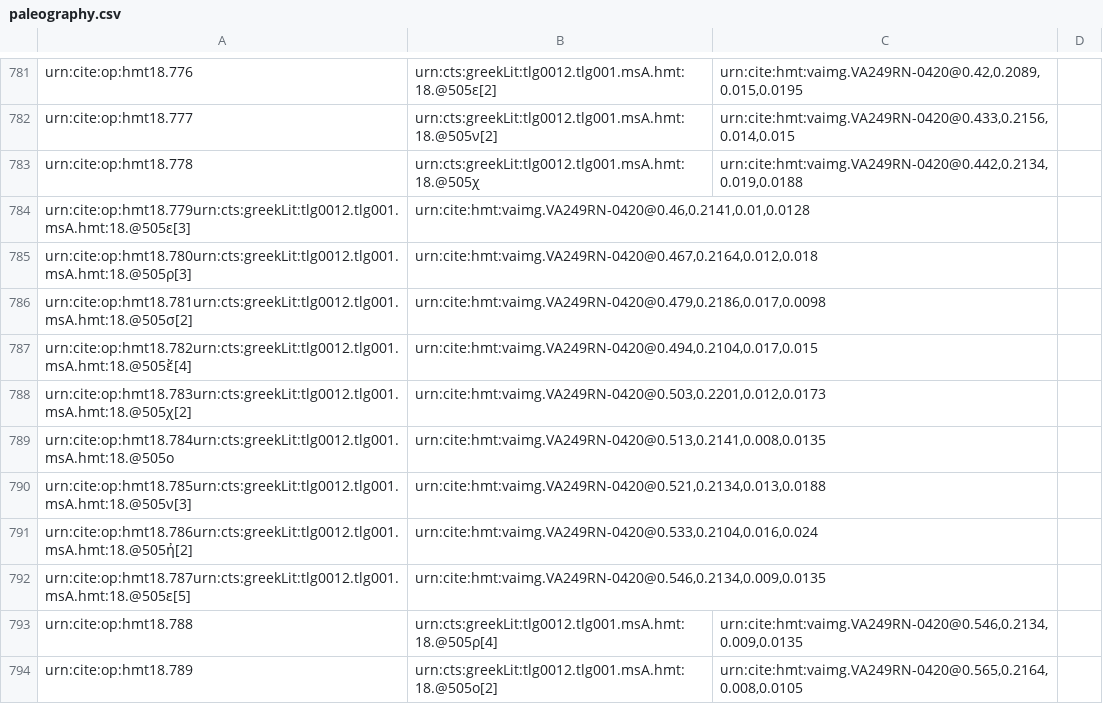
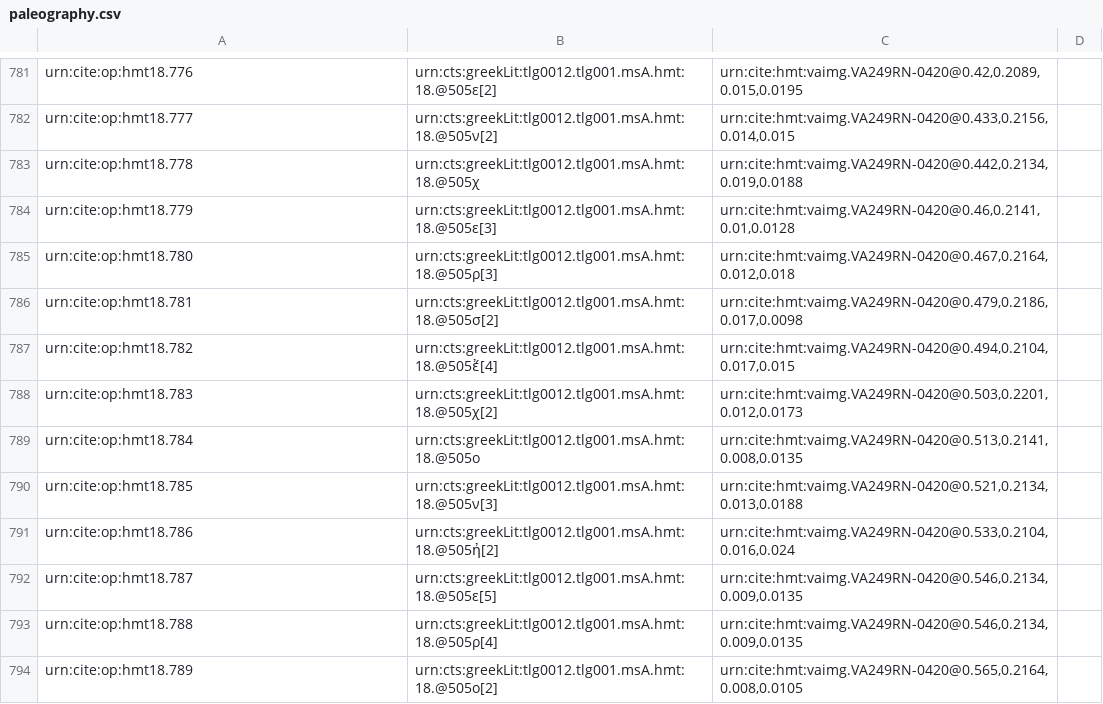
Before and after one commit to hmteditors/closed-hc-il18, a CSV file: venA/collections/paleography.csv, drawn as a sheet; only a part is shown, gaps mark what is left out.

Commit message:
Update paleography.csv
Fixed minor errors in paleography.

```diff
--- a/venA/collections/paleography.csv
+++ b/venA/collections/paleography.csv
@@ -783,11 +783,11 @@ urn:cite:op:hmt18.777,urn:cts:greekLit:tlg0012.tlg001.msA.hmt:18.@505ν[2],"urn:
 urn:cite:op:hmt18.778,urn:cts:greekLit:tlg0012.tlg001.msA.hmt:18.@505χ,"urn:cite:hmt:vaimg.VA249RN-0420@0.442,0.2134,0.019,0.0188",
-urn:cite:op:hmt18.779urn:cts:greekLit:tlg0012.tlg001.msA.hmt:18.@505ε[3],"urn:cite:hmt:vaimg.VA249RN-0420@0.46,0.2141,0.01,0.0128",
-urn:cite:op:hmt18.780urn:cts:greekLit:tlg0012.tlg001.msA.hmt:18.@505ρ[3],"urn:cite:hmt:vaimg.VA249RN-0420@0.467,0.2164,0.012,0.018",
-urn:cite:op:hmt18.781urn:cts:greekLit:tlg0012.tlg001.msA.hmt:18.@505σ[2],"urn:cite:hmt:vaimg.VA249RN-0420@0.479,0.2186,0.017,0.0098",
-urn:cite:op:hmt18.782urn:cts:greekLit:tlg0012.tlg001.msA.hmt:18.@505ἔ[4],"urn:cite:hmt:vaimg.VA249RN-0420@0.494,0.2104,0.017,0.015",
-urn:cite:op:hmt18.783urn:cts:greekLit:tlg0012.tlg001.msA.hmt:18.@505χ[2],"urn:cite:hmt:vaimg.VA249RN-0420@0.503,0.2201,0.012,0.0173",
-urn:cite:op:hmt18.784urn:cts:greekLit:tlg0012.tlg001.msA.hmt:18.@505ο,"urn:cite:hmt:vaimg.VA249RN-0420@0.513,0.2141,0.008,0.0135",
-urn:cite:op:hmt18.785urn:cts:greekLit:tlg0012.tlg001.msA.hmt:18.@505ν[3],"urn:cite:hmt:vaimg.VA249RN-0420@0.521,0.2134,0.013,0.0188",
-urn:cite:op:hmt18.786urn:cts:greekLit:tlg0012.tlg001.msA.hmt:18.@505ἠ[2],"urn:cite:hmt:vaimg.VA249RN-0420@0.533,0.2104,0.016,0.024",
-urn:cite:op:hmt18.787urn:cts:greekLit:tlg0012.tlg001.msA.hmt:18.@505ε[5],"urn:cite:hmt:vaimg.VA249RN-0420@0.546,0.2134,0.009,0.0135",
+urn:cite:op:hmt18.779,urn:cts:greekLit:tlg0012.tlg001.msA.hmt:18.@505ε[3],"urn:cite:hmt:vaimg.VA249RN-0420@0.46,0.2141,0.01,0.0128",
+urn:cite:op:hmt18.780,urn:cts:greekLit:tlg0012.tlg001.msA.hmt:18.@505ρ[3],"urn:cite:hmt:vaimg.VA249RN-0420@0.467,0.2164,0.012,0.018",
+urn:cite:op:hmt18.781,urn:cts:greekLit:tlg0012.tlg001.msA.hmt:18.@505σ[2],"urn:cite:hmt:vaimg.VA249RN-0420@0.479,0.2186,0.017,0.0098",
+urn:cite:op:hmt18.782,urn:cts:greekLit:tlg0012.tlg001.msA.hmt:18.@505ἔ[4],"urn:cite:hmt:vaimg.VA249RN-0420@0.494,0.2104,0.017,0.015",
+urn:cite:op:hmt18.783,urn:cts:greekLit:tlg0012.tlg001.msA.hmt:18.@505χ[2],"urn:cite:hmt:vaimg.VA249RN-0420@0.503,0.2201,0.012,0.0173",
+urn:cite:op:hmt18.784,urn:cts:greekLit:tlg0012.tlg001.msA.hmt:18.@505ο,"urn:cite:hmt:vaimg.VA249RN-0420@0.513,0.2141,0.008,0.0135",
+urn:cite:op:hmt18.785,urn:cts:greekLit:tlg0012.tlg001.msA.hmt:18.@505ν[3],"urn:cite:hmt:vaimg.VA249RN-0420@0.521,0.2134,0.013,0.0188",
+urn:cite:op:hmt18.786,urn:cts:greekLit:tlg0012.tlg001.msA.hmt:18.@505ἠ[2],"urn:cite:hmt:vaimg.VA249RN-0420@0.533,0.2104,0.016,0.024",
+urn:cite:op:hmt18.787,urn:cts:greekLit:tlg0012.tlg001.msA.hmt:18.@505ε[5],"urn:cite:hmt:vaimg.VA249RN-0420@0.546,0.2134,0.009,0.0135",
 urn:cite:op:hmt18.788,urn:cts:greekLit:tlg0012.tlg001.msA.hmt:18.@505ρ[4],"urn:cite:hmt:vaimg.VA249RN-0420@0.546,0.2134,0.009,0.0135",
```
